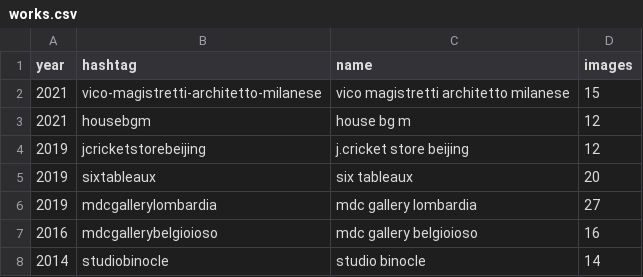
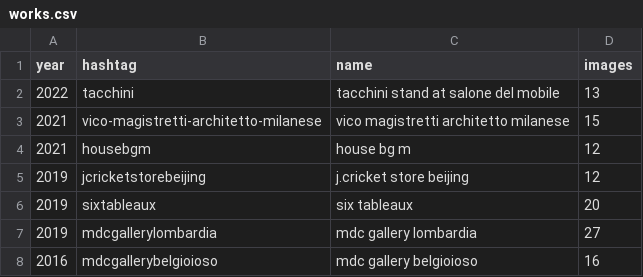
Before and after one commit to toybreaker/binocle, a CSV file: _data/works.csv, drawn as a sheet; only a part is shown; the shorter side is filled out with more unchanged rows.

Commit message:
added Tacchini work

```diff
--- a/_data/works.csv
+++ b/_data/works.csv
@@ -1,2 +1,3 @@
 year,hashtag,name,images
+2022,tacchini,tacchini stand at salone del mobile,13
 2021,vico-magistretti-architetto-milanese,vico magistretti architetto milanese,15
```
Also changed, not shown: 44 other files.
